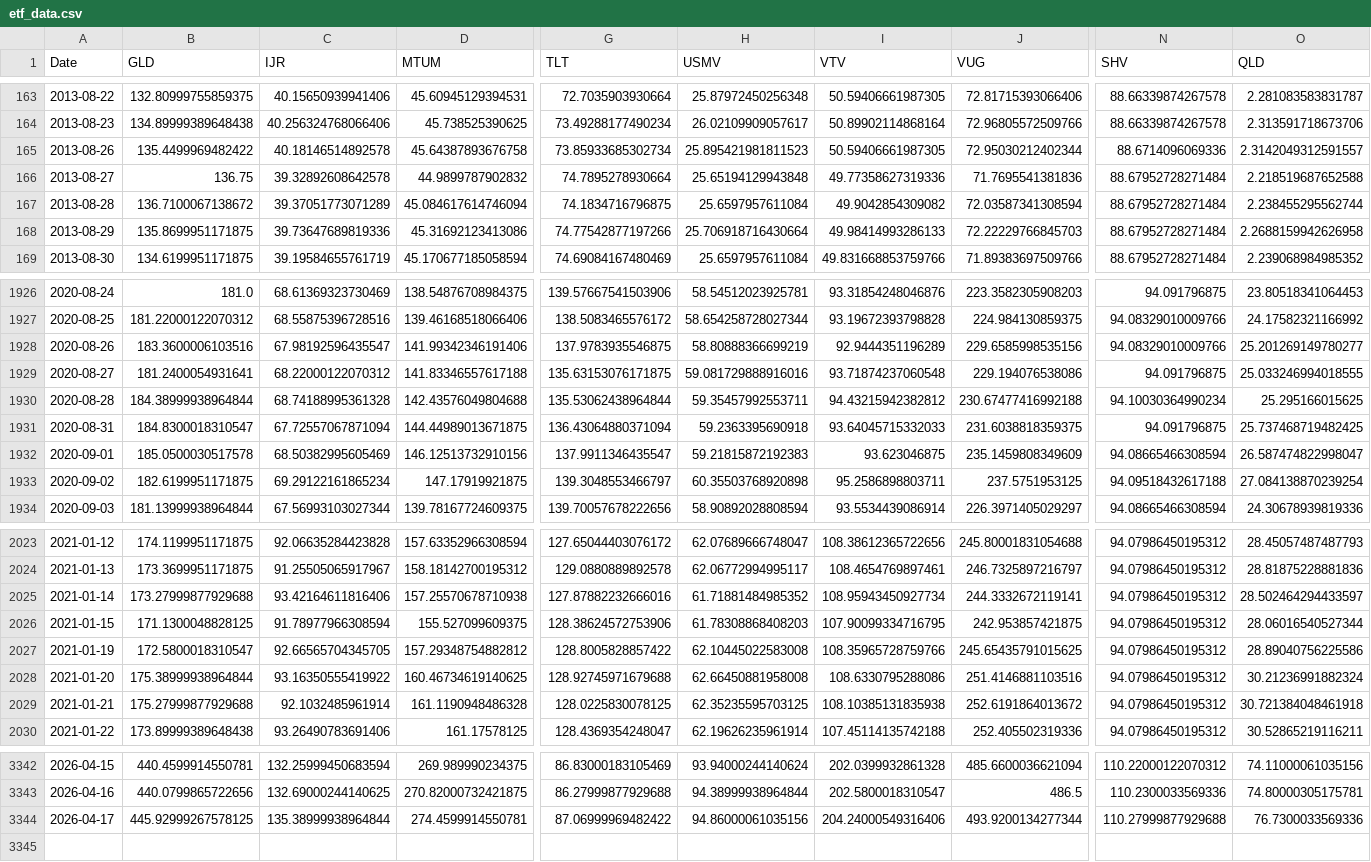
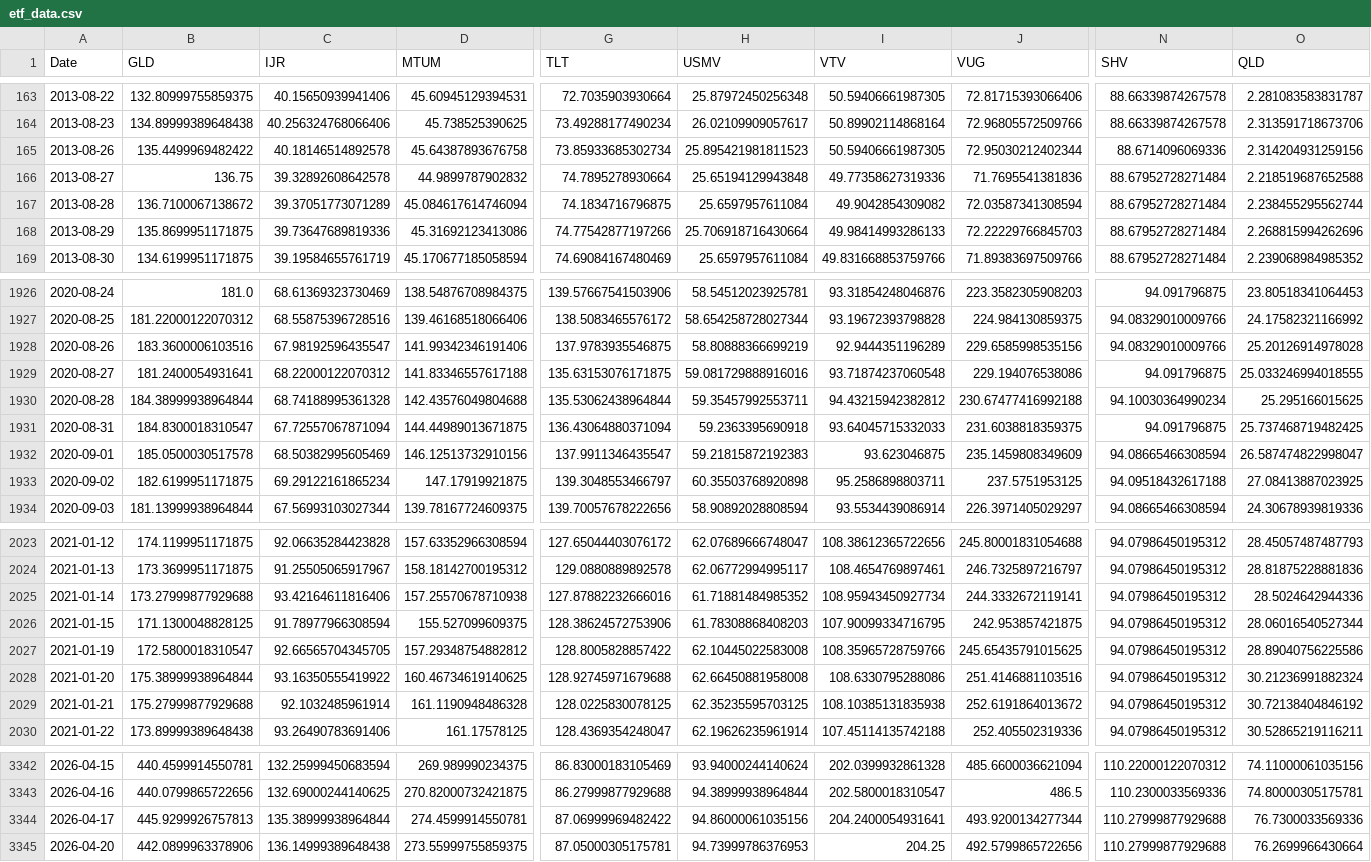
Before and after one commit to pramod-thaz/dynamic-factor-allocation, a CSV file: data/etf_data.csv, drawn as a sheet; only a part is shown, gaps mark what is left out; rows hold the shown columns only; the diff covers the shown part only; the diff names each change by its address in the sheet, - before the commit and + after, or states it on an @@ line.

```diff
--- a/data/etf_data.csv
+++ b/data/etf_data.csv
-O165 (QLD): 2.3142049312591557
+O165 (QLD): 2.314204931259156
-O168 (QLD): 2.2688159942626958
+O168 (QLD): 2.268815994262696
-O1928 (QLD): 25.201269149780277
+O1928 (QLD): 25.20126914978028
-O1933 (QLD): 27.084138870239254
+O1933 (QLD): 27.08413887023925
-O2025 (QLD): 28.502464294433597
+O2025 (QLD): 28.5024642944336
-O2029 (QLD): 30.721384048461918
+O2029 (QLD): 30.72138404846192
-B3344 (GLD): 445.92999267578125
+B3344 (GLD): 445.9299926757813
-I3344 (VTV): 204.24000549316406
+I3344 (VTV): 204.2400054931641
+row 3345: 2026-04-20 | 442.0899963378906 | 136.14999389648438 | 273.55999755859375 | 87.05000305175781 | 94.73999786376953 | 204.25 | 492.5799865722656 | 110.27999877929688 | 76.2699966430664
```
Also changed, not shown: 41 edited cells elsewhere in this file, 2 other files.
